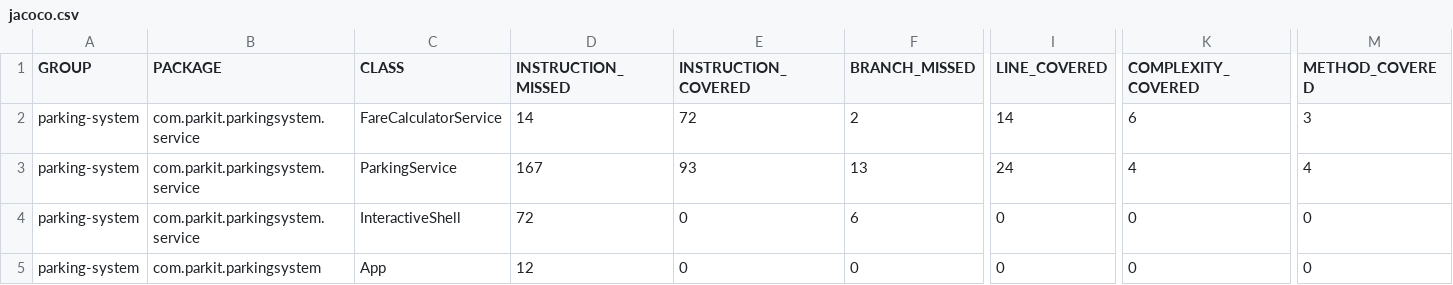
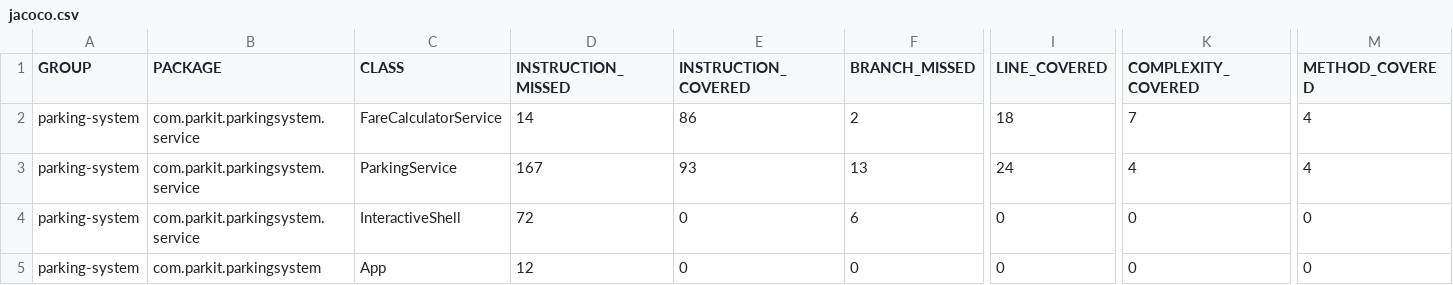
Before and after one commit to Carac92/Project-4-parkingsystem, a CSV file: target/site/jacoco/jacoco.csv, drawn as a sheet; only a part is shown, gaps mark what is left out; the diff names each change by its address in the sheet, - before the commit and + after, or states it on an @@ line.

```diff
--- a/target/site/jacoco/jacoco.csv
+++ b/target/site/jacoco/jacoco.csv
-E2 (INSTRUCTION_COVERED): 72
+E2 (INSTRUCTION_COVERED): 86
-I2 (LINE_COVERED): 14
+I2 (LINE_COVERED): 18
-K2 (COMPLEXITY_COVERED): 6
+K2 (COMPLEXITY_COVERED): 7
-M2 (METHOD_COVERED): 3
+M2 (METHOD_COVERED): 4
```
Also changed, not shown: 27 other files.
